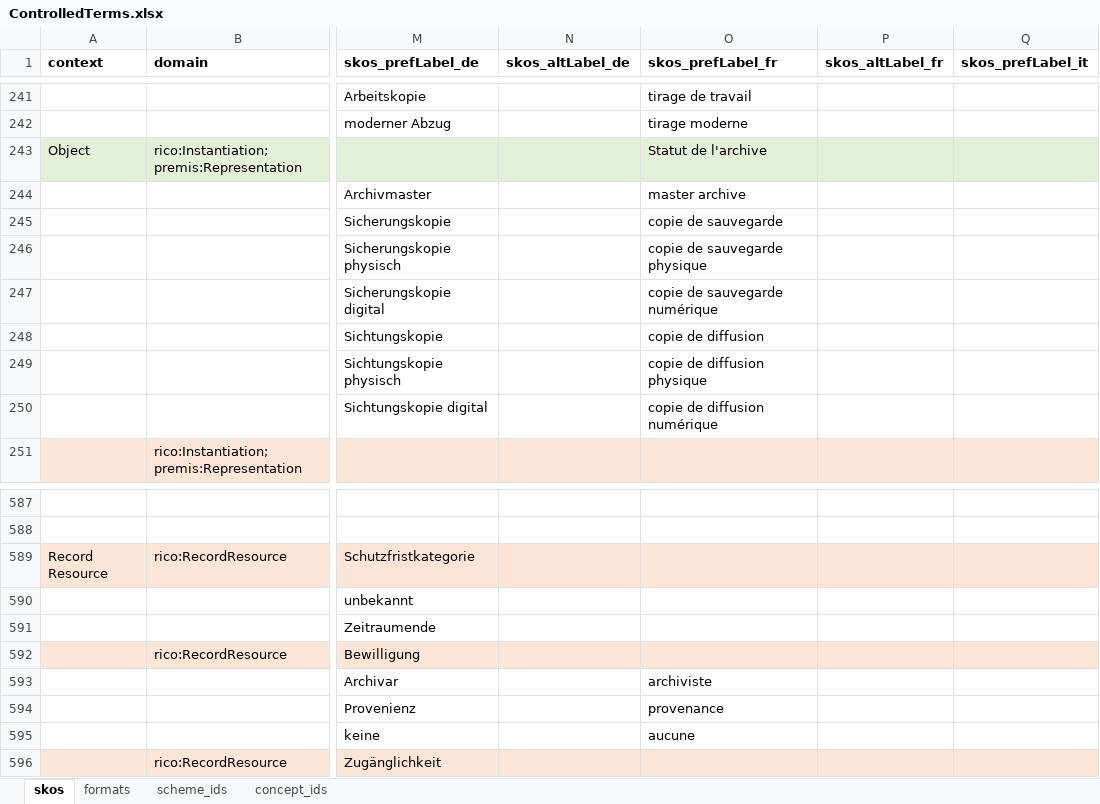
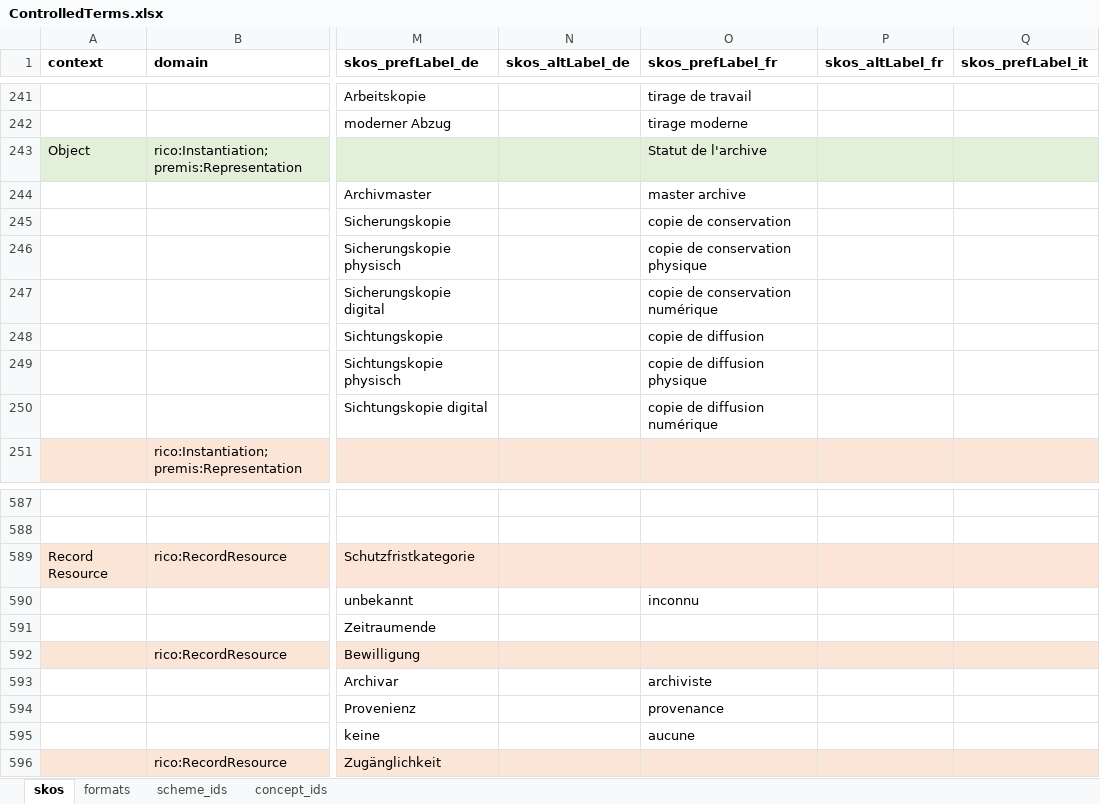
Before and after one commit to sapa/spa-vocabulary, an Excel workbook: source/ControlledTerms.xlsx, sheet skos, drawn as a sheet; only a part is shown, gaps mark what is left out; values as stored, in another font and other column widths than the file's, no borders; the diff names each change by its address in the sheet, - before the commit and + after, or states it on an @@ line.

Commit message:
french terms

```diff
--- a/source/ControlledTerms.xlsx (sheet skos)
+++ b/source/ControlledTerms.xlsx (sheet skos)
-O245 (skos_prefLabel_fr): copie de sauvegarde
+O245 (skos_prefLabel_fr): copie de conservation
-O246 (skos_prefLabel_fr): copie de sauvegarde physique
+O246 (skos_prefLabel_fr): copie de conservation physique
-O247 (skos_prefLabel_fr): copie de sauvegarde numérique
+O247 (skos_prefLabel_fr): copie de conservation numérique
-O590 (skos_prefLabel_fr): (empty)
+O590 (skos_prefLabel_fr): inconnu
```
Also changed, not shown: 3 other files.
